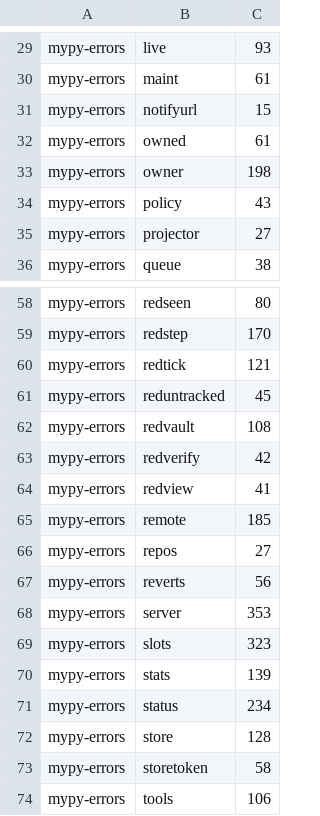
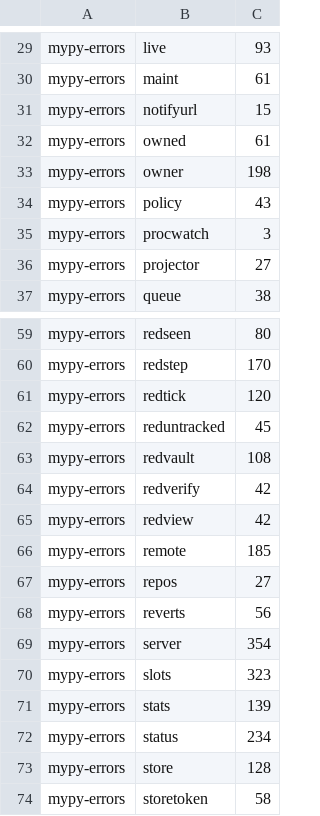
Before and after one commit to pawelkrupinski/agentctl, a TSV file: quality/types-baseline.tsv, drawn as a sheet; only a part is shown, gaps mark what is left out; the shorter side is filled out with more unchanged rows.

```diff
--- a/quality/types-baseline.tsv
+++ b/quality/types-baseline.tsv
@@ -34,2 +34,3 @@ mypy-errors	owner	198
 mypy-errors	policy	43
+mypy-errors	procwatch	3
 mypy-errors	projector	27
@@ -59,3 +60,3 @@ mypy-errors	redseen	80
 mypy-errors	redstep	170
-mypy-errors	redtick	121
+mypy-errors	redtick	120
 mypy-errors	reduntracked	45
@@ -63,3 +64,3 @@ mypy-errors	redvault	108
 mypy-errors	redverify	42
-mypy-errors	redview	41
+mypy-errors	redview	42
 mypy-errors	remote	185
@@ -67,3 +68,3 @@ mypy-errors	repos	27
 mypy-errors	reverts	56
-mypy-errors	server	353
+mypy-errors	server	354
 mypy-errors	slots	323
```
Also changed, not shown: quality/quality-baseline.tsv.
